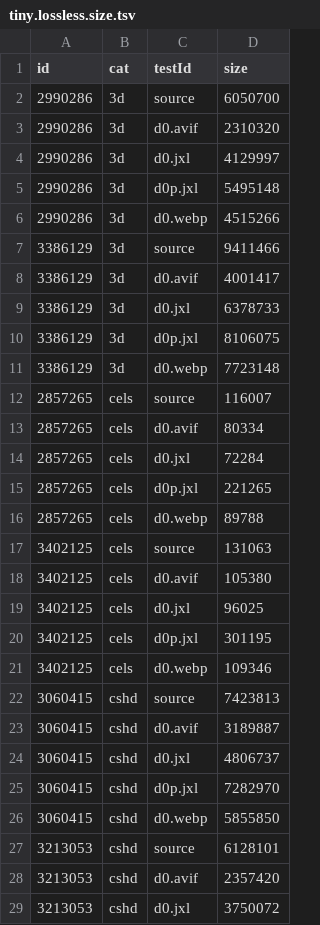
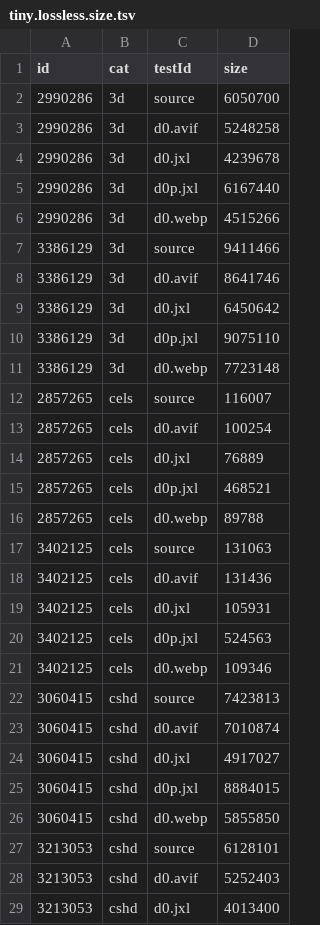
Before and after one commit to PoneyClairDeLune/derpi-image-corpus, a TSV file: data/tiny.lossless.size.tsv, drawn as a sheet; only a part is shown; the diff covers the shown part only.

```diff
--- a/data/tiny.lossless.size.tsv
+++ b/data/tiny.lossless.size.tsv
@@ -2,28 +2,28 @@ id	cat	testId	size
 2990286	3d	source	6050700
-2990286	3d	d0.avif	2310320
-2990286	3d	d0.jxl	4129997
-2990286	3d	d0p.jxl	5495148
+2990286	3d	d0.avif	5248258
+2990286	3d	d0.jxl	4239678
+2990286	3d	d0p.jxl	6167440
 2990286	3d	d0.webp	4515266
 3386129	3d	source	9411466
-3386129	3d	d0.avif	4001417
-3386129	3d	d0.jxl	6378733
-3386129	3d	d0p.jxl	8106075
+3386129	3d	d0.avif	8641746
+3386129	3d	d0.jxl	6450642
+3386129	3d	d0p.jxl	9075110
 3386129	3d	d0.webp	7723148
 2857265	cels	source	116007
-2857265	cels	d0.avif	80334
-2857265	cels	d0.jxl	72284
-2857265	cels	d0p.jxl	221265
+2857265	cels	d0.avif	100254
+2857265	cels	d0.jxl	76889
+2857265	cels	d0p.jxl	468521
 2857265	cels	d0.webp	89788
 3402125	cels	source	131063
-3402125	cels	d0.avif	105380
-3402125	cels	d0.jxl	96025
-3402125	cels	d0p.jxl	301195
+3402125	cels	d0.avif	131436
+3402125	cels	d0.jxl	105931
+3402125	cels	d0p.jxl	524563
 3402125	cels	d0.webp	109346
 3060415	cshd	source	7423813
-3060415	cshd	d0.avif	3189887
-3060415	cshd	d0.jxl	4806737
-3060415	cshd	d0p.jxl	7282970
+3060415	cshd	d0.avif	7010874
+3060415	cshd	d0.jxl	4917027
+3060415	cshd	d0p.jxl	8884015
 3060415	cshd	d0.webp	5855850
 3213053	cshd	source	6128101
-3213053	cshd	d0.avif	2357420
-3213053	cshd	d0.jxl	3750072
+3213053	cshd	d0.avif	5252403
+3213053	cshd	d0.jxl	4013400
```
Also changed, not shown: 19 edited cells elsewhere in this file, data/local.lossless.size.tsv, 1 other file.
